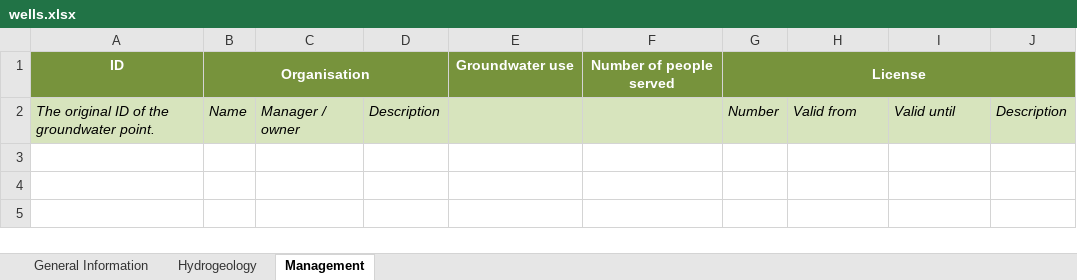
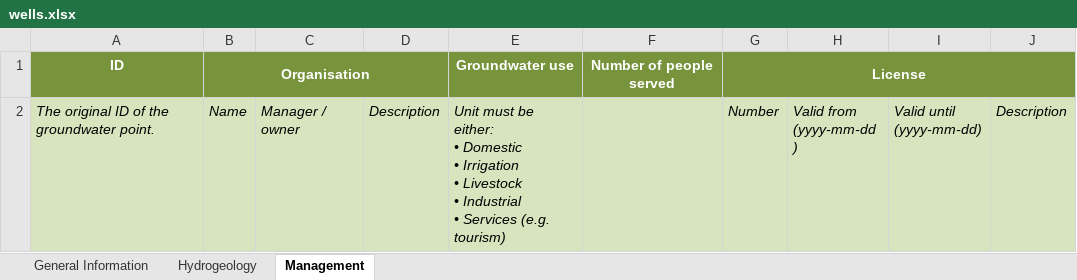
Before and after one commit to kartoza/IGRAC-WellAndMonitoringDatabase, an Excel workbook: static/download_template/wells.xlsx, sheet Management, drawn as a sheet; values as stored, in another font and other column widths than the file's, no borders; ↵ is a line break in a cell; the diff names each change by its address in the sheet, - before the commit and + after, or states it on an @@ line.

```diff
--- a/static/download_template/wells.xlsx (sheet Management)
+++ b/static/download_template/wells.xlsx (sheet Management)
-E2: (empty)
+E2: Unit must be either: ↵ • Domestic ↵ • Irrigation ↵ • Livestock ↵ • Industrial ↵ • Services (e.g. tourism)
-H2: Valid from
+H2: Valid from ↵ (yyyy-mm-dd )
-I2: Valid until
+I2: Valid until ↵ (yyyy-mm-dd)
```
Also changed, not shown: sheet Hydrogeology, sheet General Information, static/download_template/drilling_and_construction.xlsx, static/download_template/monitoring_data.xlsx, 26 other files.
